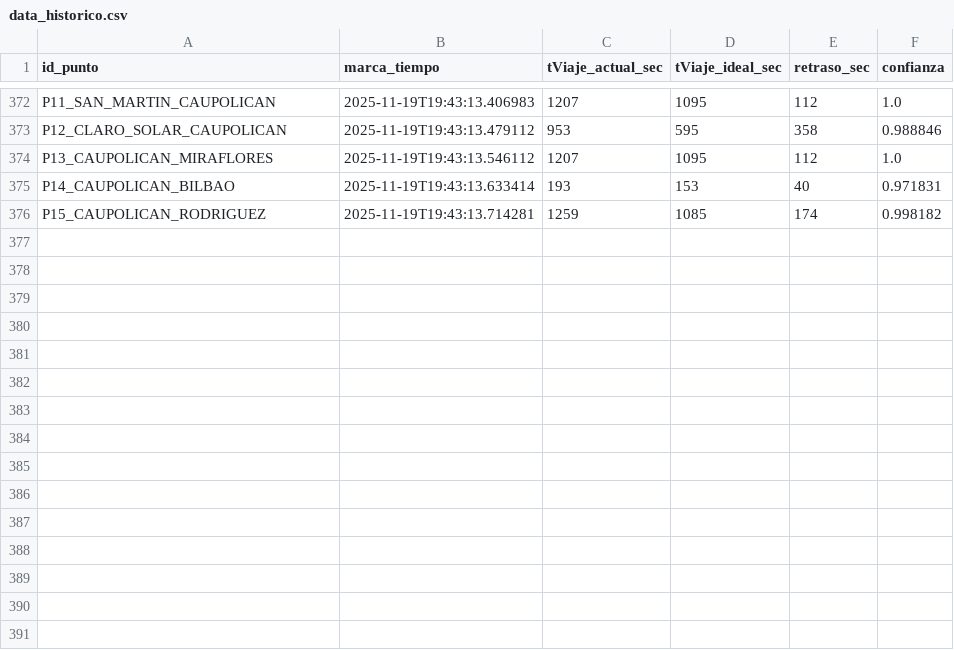
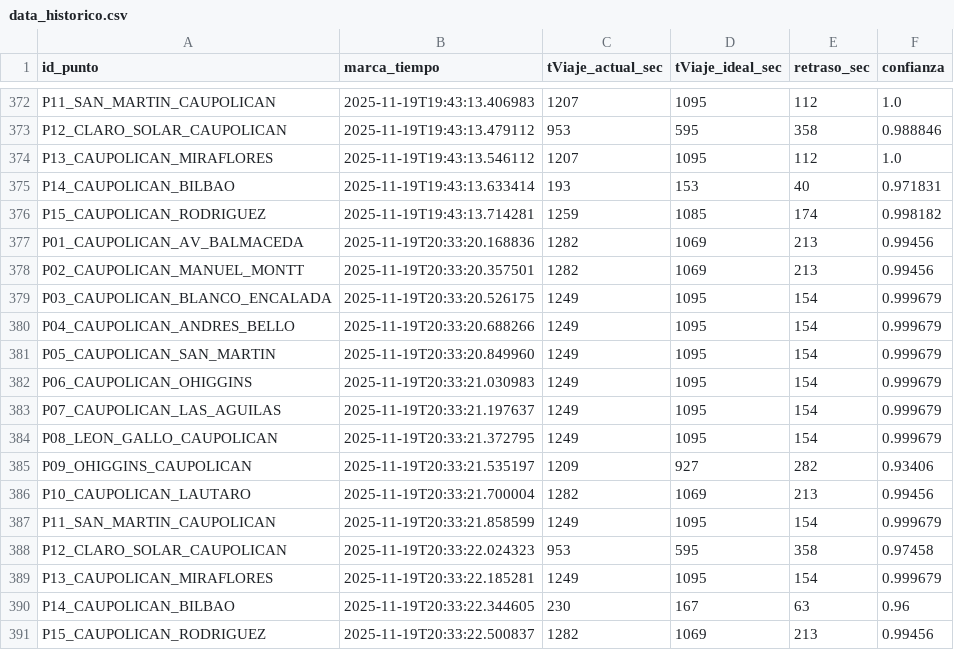
Before and after one commit to nsanchez-m/traffic-hunter-temucoo, a CSV file: data_historico.csv, drawn as a sheet; only a part is shown, gaps mark what is left out; the diff names each change by its address in the sheet, - before the commit and + after, or states it on an @@ line.

```diff
--- a/data_historico.csv
+++ b/data_historico.csv
+row 377: P01_CAUPOLICAN_AV_BALMACEDA | 2025-11-19T20:33:20.168836 | 1282 | 1069 | 213 | 0.99456
+row 378: P02_CAUPOLICAN_MANUEL_MONTT | 2025-11-19T20:33:20.357501 | 1282 | 1069 | 213 | 0.99456
+row 379: P03_CAUPOLICAN_BLANCO_ENCALADA | 2025-11-19T20:33:20.526175 | 1249 | 1095 | 154 | 0.999679
+row 380: P04_CAUPOLICAN_ANDRES_BELLO | 2025-11-19T20:33:20.688266 | 1249 | 1095 | 154 | 0.999679
+row 381: P05_CAUPOLICAN_SAN_MARTIN | 2025-11-19T20:33:20.849960 | 1249 | 1095 | 154 | 0.999679
+row 382: P06_CAUPOLICAN_OHIGGINS | 2025-11-19T20:33:21.030983 | 1249 | 1095 | 154 | 0.999679
+row 383: P07_CAUPOLICAN_LAS_AGUILAS | 2025-11-19T20:33:21.197637 | 1249 | 1095 | 154 | 0.999679
+row 384: P08_LEON_GALLO_CAUPOLICAN | 2025-11-19T20:33:21.372795 | 1249 | 1095 | 154 | 0.999679
+row 385: P09_OHIGGINS_CAUPOLICAN | 2025-11-19T20:33:21.535197 | 1209 | 927 | 282 | 0.93406
+row 386: P10_CAUPOLICAN_LAUTARO | 2025-11-19T20:33:21.700004 | 1282 | 1069 | 213 | 0.99456
+row 387: P11_SAN_MARTIN_CAUPOLICAN | 2025-11-19T20:33:21.858599 | 1249 | 1095 | 154 | 0.999679
+row 388: P12_CLARO_SOLAR_CAUPOLICAN | 2025-11-19T20:33:22.024323 | 953 | 595 | 358 | 0.97458
+row 389: P13_CAUPOLICAN_MIRAFLORES | 2025-11-19T20:33:22.185281 | 1249 | 1095 | 154 | 0.999679
+row 390: P14_CAUPOLICAN_BILBAO | 2025-11-19T20:33:22.344605 | 230 | 167 | 63 | 0.96
+row 391: P15_CAUPOLICAN_RODRIGUEZ | 2025-11-19T20:33:22.500837 | 1282 | 1069 | 213 | 0.99456
```
